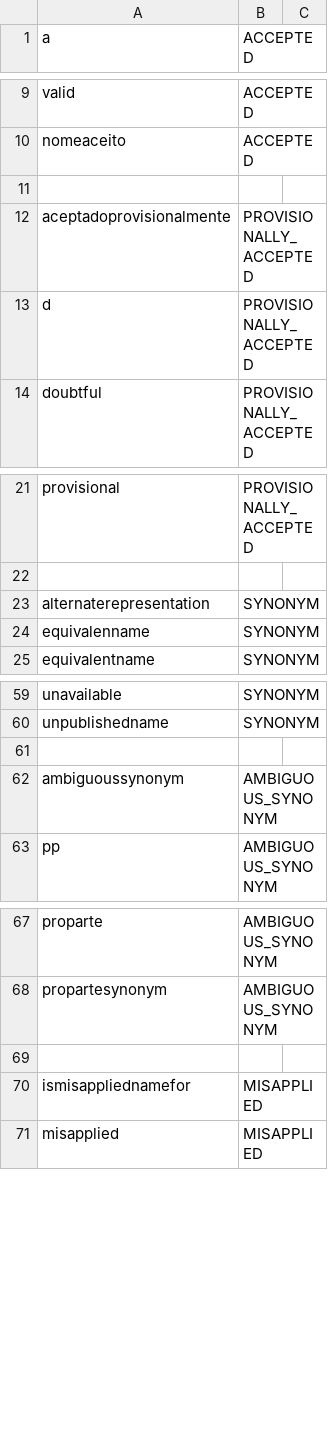
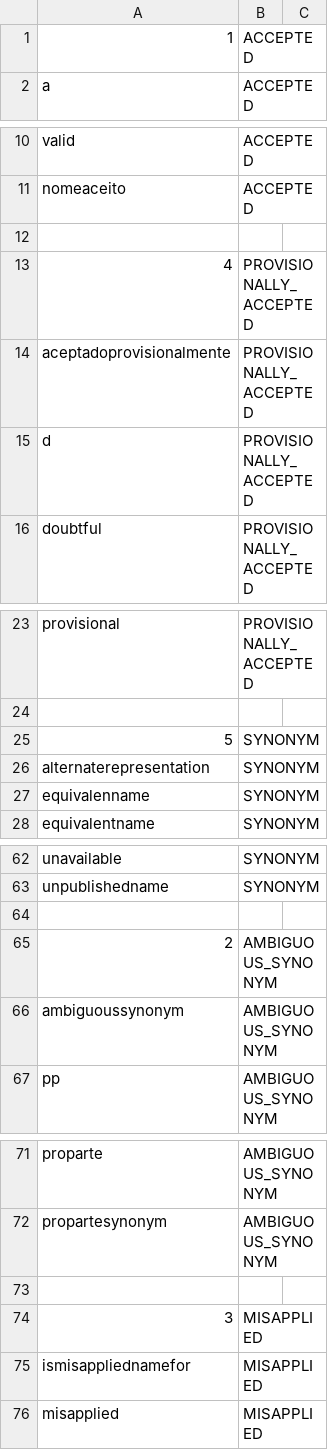
Before and after one commit to CatalogueOfLife/backend, a CSV file: colplus-parser/src/main/resources/parser/dicts/taxstatus.csv, drawn as a sheet; only a part is shown, gaps mark what is left out; the diff names each change by its address in the sheet, - before the commit and + after, or states it on an @@ line.

Commit message:
Allow taxonomic status be given as numeric ACEF values. Fixes #238

```diff
--- a/colplus-parser/src/main/resources/parser/dicts/taxstatus.csv
+++ b/colplus-parser/src/main/resources/parser/dicts/taxstatus.csv
+row 1: 1 | ACCEPTED
+row 13: 4 | PROVISIONALLY_ACCEPTED
+row 25: 5 | SYNONYM
+row 65: 2 | AMBIGUOUS_SYNONYM
+row 74: 3 | MISAPPLIED
```
Also changed, not shown: 1 other file.
